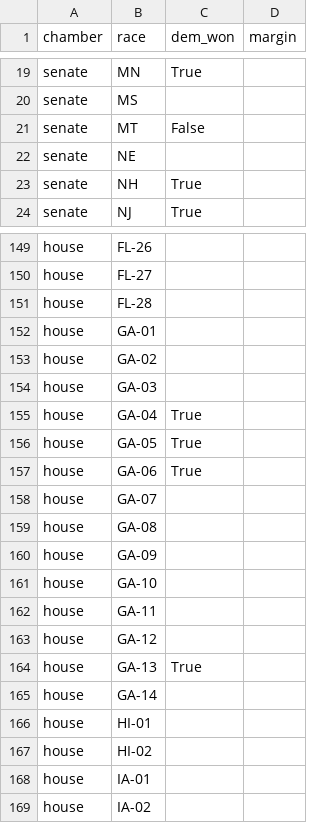
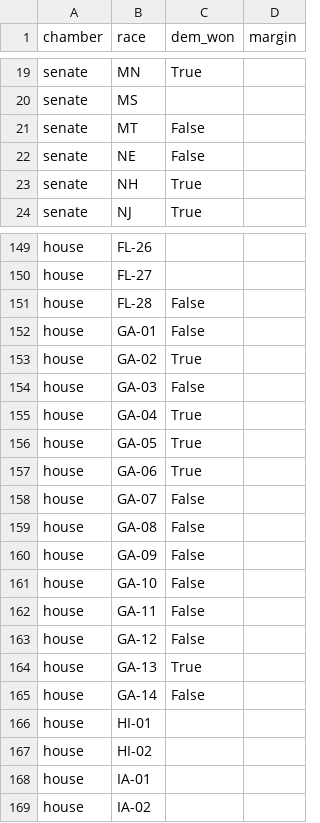
Before and after one commit to M3RK888/PolTracker, a CSV file: data/results_2026.csv, drawn as a sheet; only a part is shown, gaps mark what is left out; the diff covers the shown part only.

```diff
--- a/data/results_2026.csv
+++ b/data/results_2026.csv
@@ -21,3 +21,3 @@ senate,MS,,
 senate,MT,False,
-senate,NE,,
+senate,NE,False,
 senate,NH,True,
@@ -150,6 +150,6 @@ house,FL-26,,
 house,FL-27,,
-house,FL-28,,
-house,GA-01,,
-house,GA-02,,
-house,GA-03,,
+house,FL-28,False,
+house,GA-01,False,
+house,GA-02,True,
+house,GA-03,False,
 house,GA-04,True,
@@ -157,10 +157,10 @@ house,GA-05,True,
 house,GA-06,True,
-house,GA-07,,
-house,GA-08,,
-house,GA-09,,
-house,GA-10,,
-house,GA-11,,
-house,GA-12,,
+house,GA-07,False,
+house,GA-08,False,
+house,GA-09,False,
+house,GA-10,False,
+house,GA-11,False,
+house,GA-12,False,
 house,GA-13,True,
-house,GA-14,,
+house,GA-14,False,
 house,HI-01,,
```
Also changed, not shown: 17 edited cells elsewhere in this file, 8 other files.
